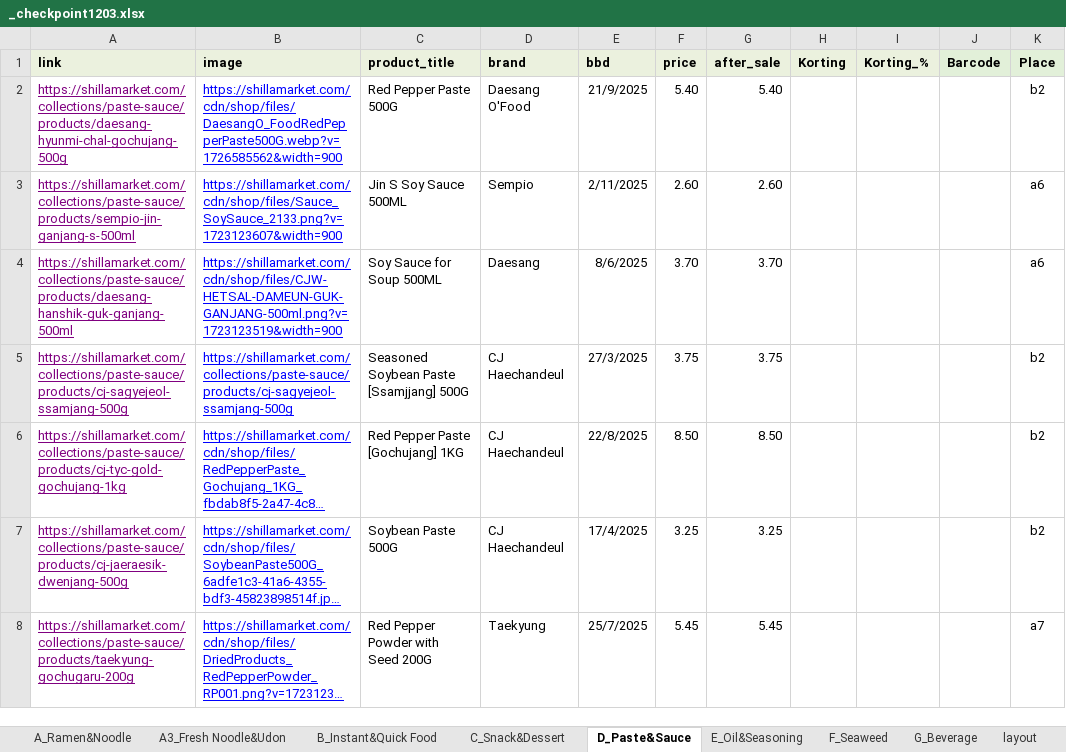
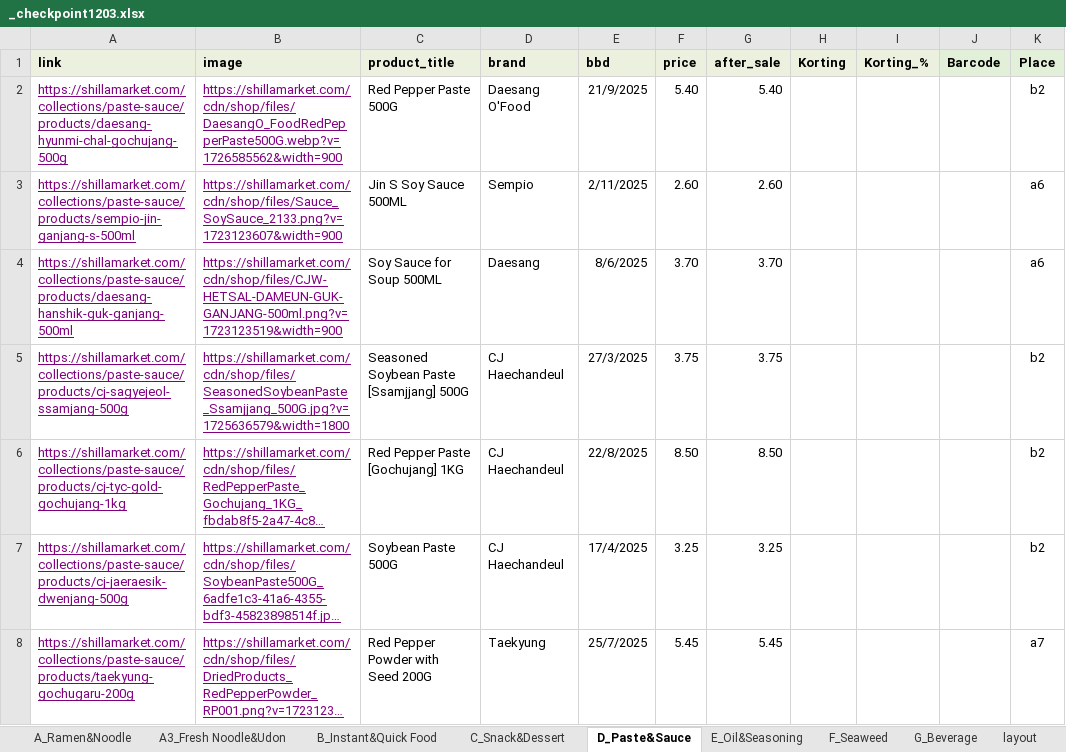
Before and after one commit to RLiu2202/ShillaSearchHelper, an Excel workbook: _checkpoint1203.xlsx, sheet D_Paste&Sauce, drawn as a sheet; only a part is shown; long unchanged cells end in …; values as stored, in another font and other column widths than the file's, no borders; conditional formats not drawn; the diff covers the shown part only; the diff names each change by its address in the sheet, - before the commit and + after, or states it on an @@ line.

Commit message:
Add files via upload

```diff
--- a/_checkpoint1203.xlsx (sheet D_Paste&Sauce)
+++ b/_checkpoint1203.xlsx (sheet D_Paste&Sauce)
-B2:B8 text colour: #0000FF
+B2:B8 text colour: #800080
-B5 (image): https://shillamarket.com/collections/paste-sauce/products/cj-sagyejeol-ssamjang-500g
+B5 (image): https://shillamarket.com/cdn/shop/files/SeasonedSoybeanPaste_Ssamjjang_500G.jpg?v=1725636579&width=1800
```
Also changed, not shown: 1 edited cell and cell formats elsewhere in this sheet, sheet A_Ramen&Noodle.
